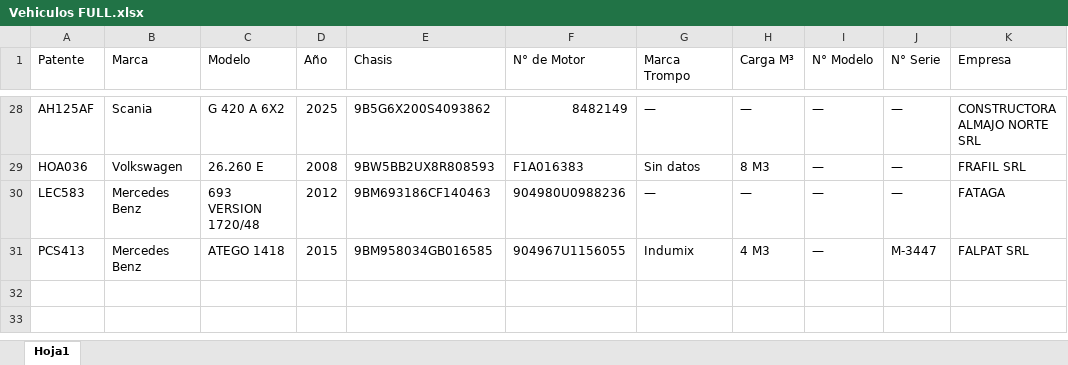
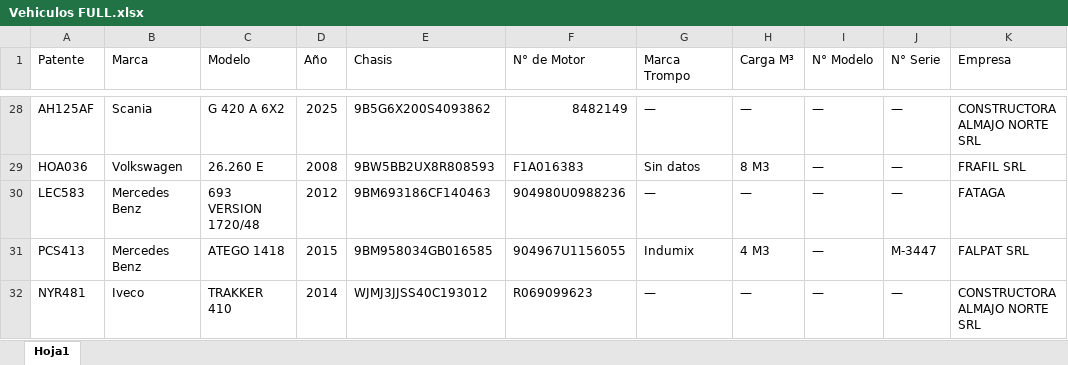
Before and after one commit to ssaavedra1969-png/ventas, an Excel workbook: Vehiculos/Vehiculos FULL.xlsx, sheet Hoja1, drawn as a sheet; only a part is shown, gaps mark what is left out; values as stored, in another font and other column widths than the file's, no borders; the diff names each change by its address in the sheet, - before the commit and + after, or states it on an @@ line.

```diff
--- a/Vehiculos/Vehiculos FULL.xlsx (sheet Hoja1)
+++ b/Vehiculos/Vehiculos FULL.xlsx (sheet Hoja1)
+row 32: NYR481 | Iveco | TRAKKER 410 | 2014 | WJMJ3JJSS40C193012 | R069099623 | — | — | — | — | CONSTRUCTORA ALMAJO NORTE SRL
```
Also changed, not shown: 5 other files.
